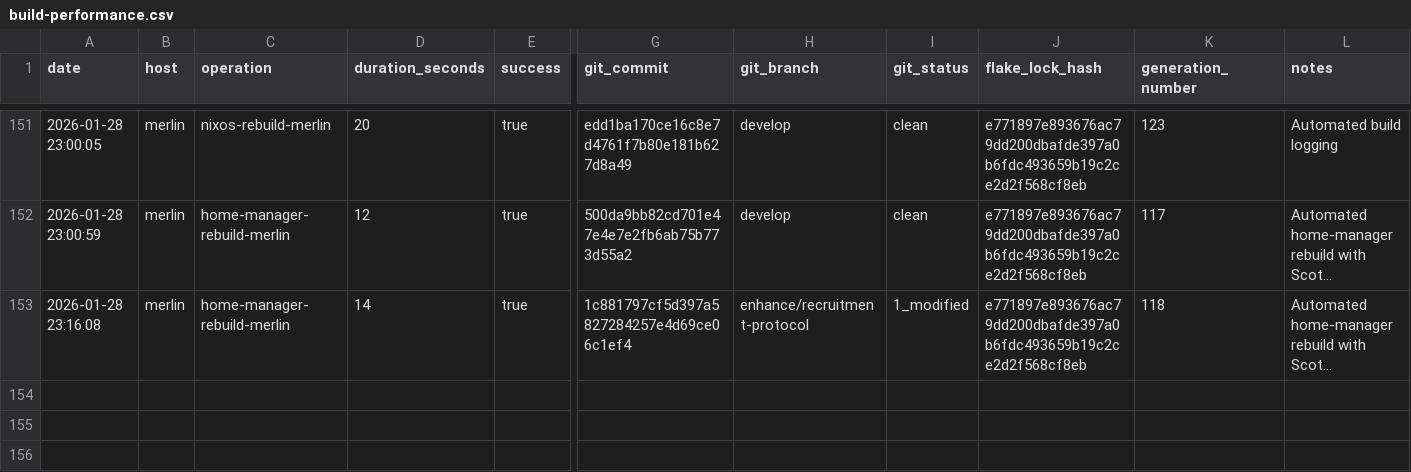
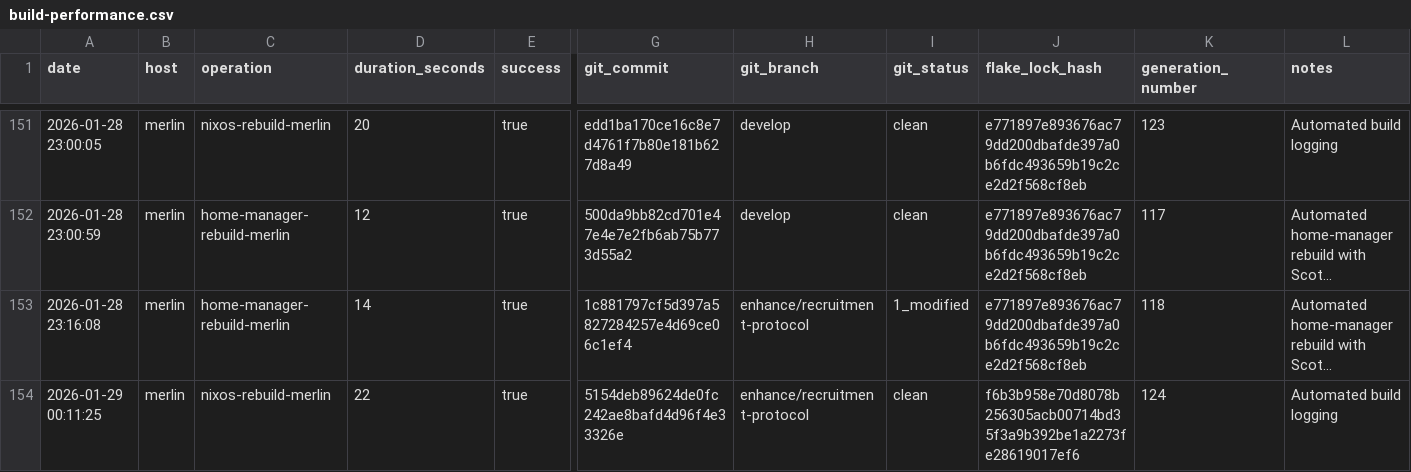
Before and after one commit to gignsky/.dotfiles, a CSV file: scottys-journal/metrics/build-performance.csv, drawn as a sheet; only a part is shown, gaps mark what is left out; long unchanged cells end in …; rows hold the shown columns only; the diff names each change by its address in the sheet, - before the commit and + after, or states it on an @@ line.

Commit message:
merlin: 124 current  2026-01-29 00:11:18  25.11.20251223.76701a1     Unknown                          *

```diff
--- a/scottys-journal/metrics/build-performance.csv
+++ b/scottys-journal/metrics/build-performance.csv
+row 154: 2026-01-29 00:11:25 | merlin | nixos-rebuild-merlin | 22 | true | 5154deb89624de0fc242ae8bafd4d96f4e33326e | enhance/recruitment-protocol | clean | f6b3b958e70d8078b256305acb00714bd35f3a9b392be1a2273fe28619017ef6 | 124 | Automated build logging
```
Also changed, not shown: 1 other file.
